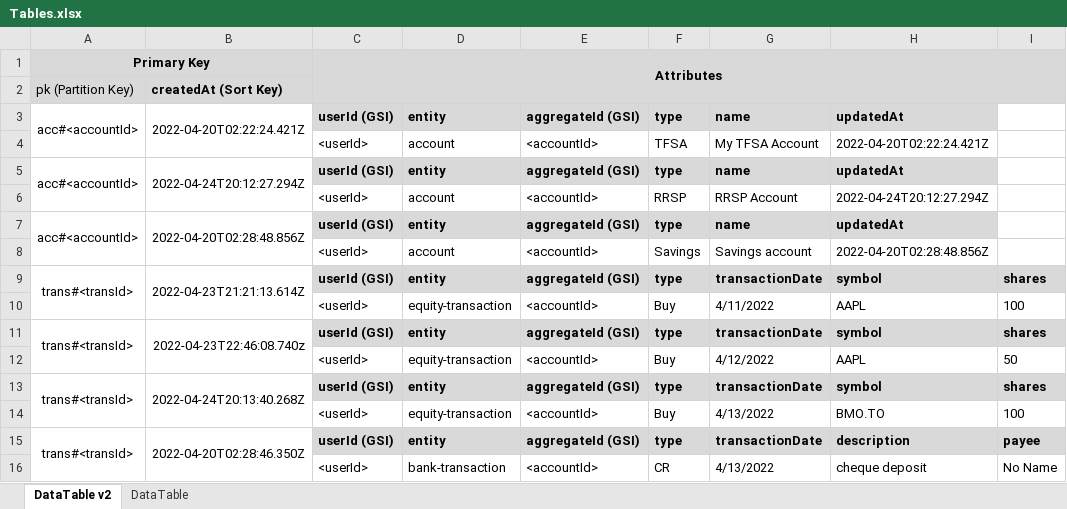
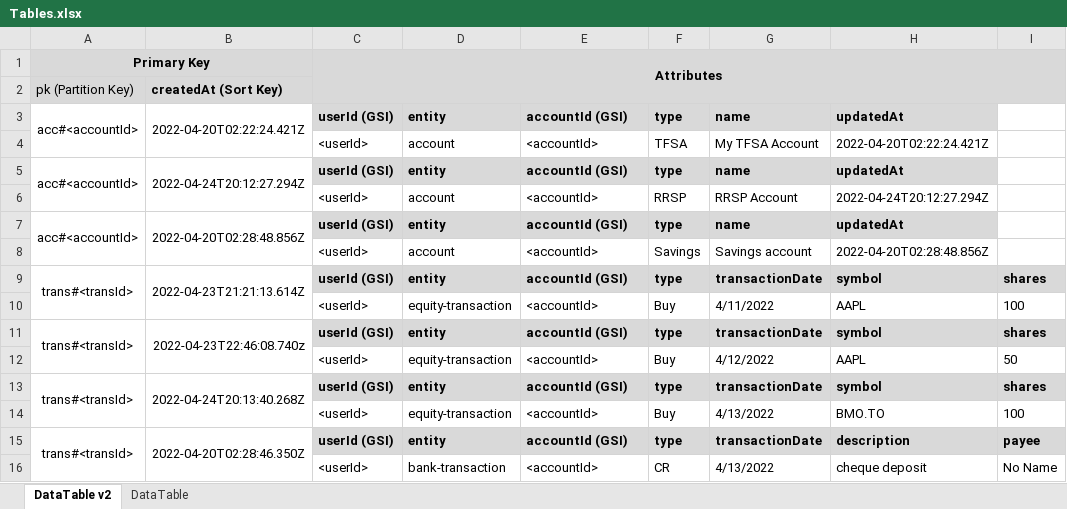
Before and after one commit to eric-bach/pecuniary, an Excel workbook: docs/Tables.xlsx, sheet DataTable v2, drawn as a sheet; only a part is shown; values as stored, in another font and other column widths than the file's, no borders; the diff covers the shown part only; the diff names each change by its address in the sheet, - before the commit and + after, or states it on an @@ line.

Commit message:
Add getAccountDetail

```diff
--- a/docs/Tables.xlsx (sheet DataTable v2)
+++ b/docs/Tables.xlsx (sheet DataTable v2)
-E3: aggregateId (GSI)
+E3: accountId (GSI)
-E5: aggregateId (GSI)
+E5: accountId (GSI)
-E7: aggregateId (GSI)
+E7: accountId (GSI)
-E9: aggregateId (GSI)
+E9: accountId (GSI)
-E11: aggregateId (GSI)
+E11: accountId (GSI)
-E13: aggregateId (GSI)
+E13: accountId (GSI)
-E15: aggregateId (GSI)
+E15: accountId (GSI)
```
Also changed, not shown: 3 added rows, 9 edited cells and cell formats elsewhere in this sheet, 6 other files.
